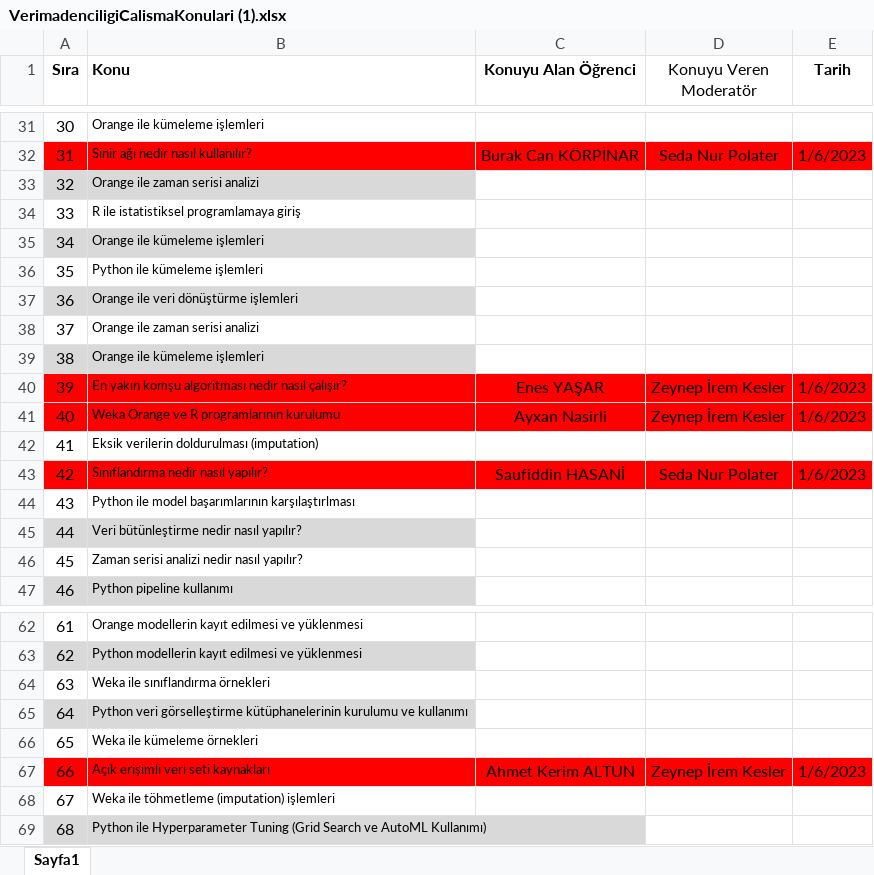
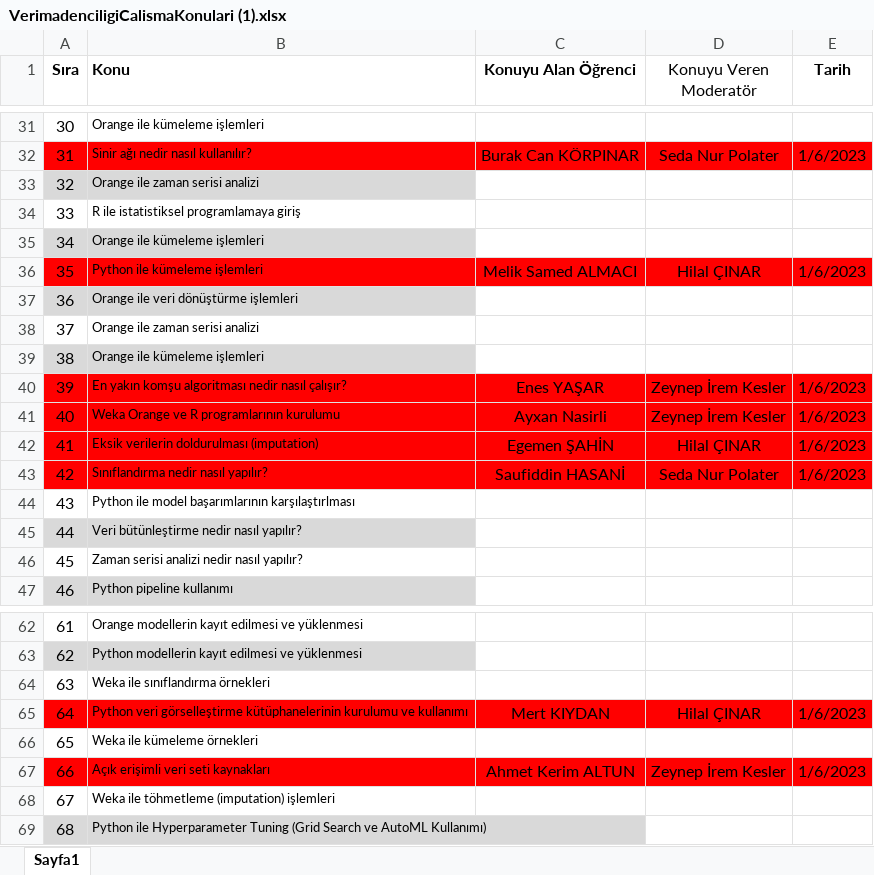
Before and after one commit to bmdersleri/VeriMadenciligi, an Excel workbook: VerimadenciligiCalismaKonulari (1).xlsx, sheet Sayfa1, drawn as a sheet; only a part is shown, gaps mark what is left out; values as stored, in another font and other column widths than the file's, no borders; the diff names each change by its address in the sheet, - before the commit and + after, or states it on an @@ line.

Commit message:
Update VerimadenciligiCalismaKonulari (1).xlsx

```diff
--- a/VerimadenciligiCalismaKonulari (1).xlsx (sheet Sayfa1)
+++ b/VerimadenciligiCalismaKonulari (1).xlsx (sheet Sayfa1)
-A36:E36 fill: none
+A36:E36 fill: #FF0000
-C36 (Konuyu Alan Öğrenci): (empty)
+C36 (Konuyu Alan Öğrenci): Melik Samed ALMACI
-D36 (Konuyu Veren Moderatör): (empty)
+D36 (Konuyu Veren Moderatör): Hilal ÇINAR
-E36 (Tarih): (empty)
+E36 (Tarih): 1/6/2023
-A42:E42 fill: none
+A42:E42 fill: #FF0000
-C42 (Konuyu Alan Öğrenci): (empty)
+C42 (Konuyu Alan Öğrenci): Egemen ŞAHİN
-D42 (Konuyu Veren Moderatör): (empty)
+D42 (Konuyu Veren Moderatör): Hilal ÇINAR
-E42 (Tarih): (empty)
+E42 (Tarih): 1/6/2023
-A65:B65 fill: #D9D9D9
+A65:B65 fill: #FF0000
-C65 (Konuyu Alan Öğrenci): (empty)
+C65 (Konuyu Alan Öğrenci): Mert KIYDAN
-C65:E65 fill: none
+C65:E65 fill: #FF0000
-D65 (Konuyu Veren Moderatör): (empty)
+D65 (Konuyu Veren Moderatör): Hilal ÇINAR
-E65 (Tarih): (empty)
+E65 (Tarih): 1/6/2023
```
